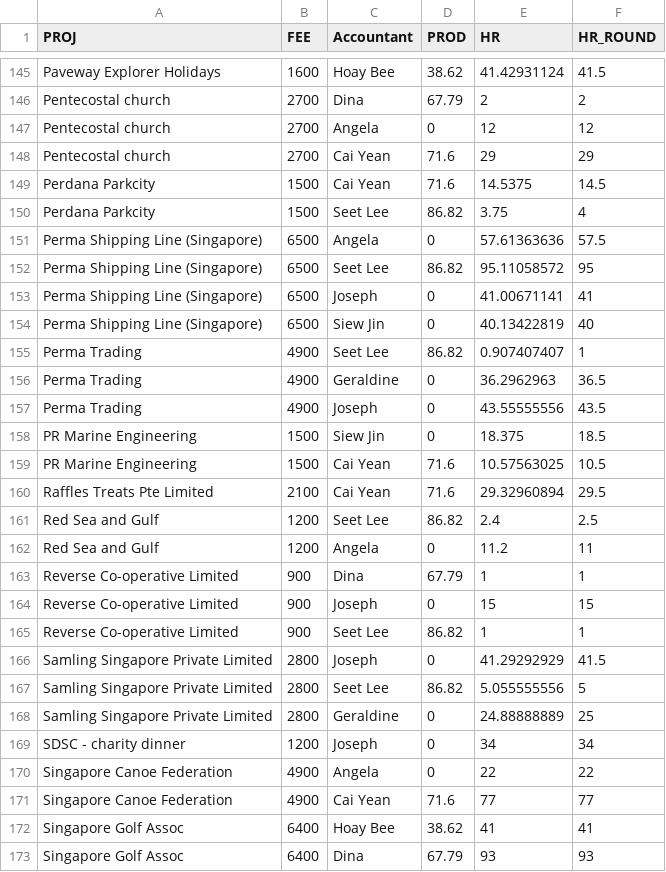
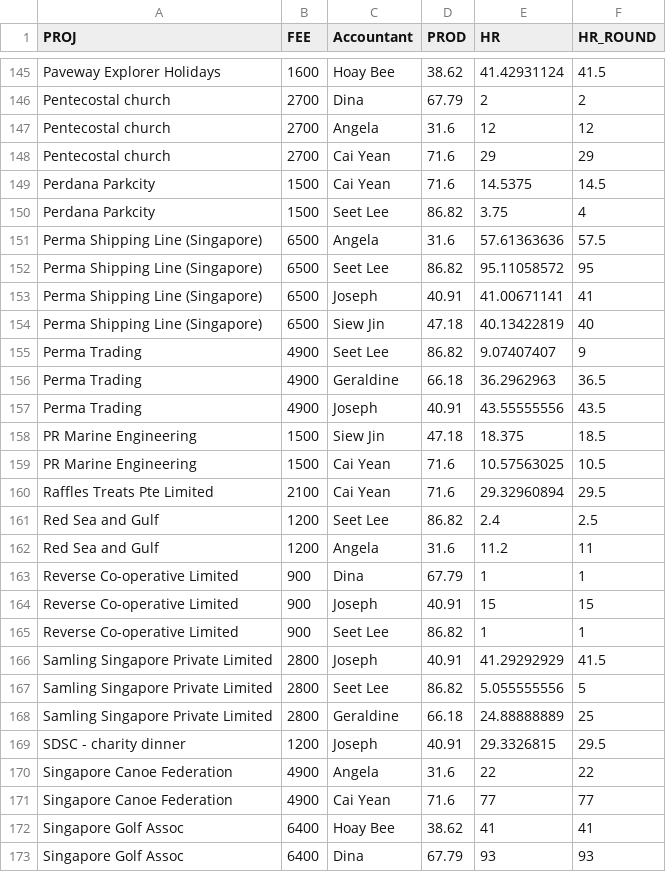
Before and after one commit to behminyan/IS470, a CSV file: PI.csv, drawn as a sheet; only a part is shown, gaps mark what is left out; the diff covers the shown part only.

```diff
--- a/PI.csv
+++ b/PI.csv
@@ -146,3 +146,3 @@ Paveway Explorer Holidays,1600,Hoay Bee,38.62,41.42931124,41.5
 Pentecostal church,2700,Dina,67.79,2,2
-Pentecostal church,2700,Angela,0,12,12
+Pentecostal church,2700,Angela,31.6,12,12
 Pentecostal church,2700,Cai Yean,71.6,29,29
@@ -150,10 +150,10 @@ Perdana Parkcity,1500,Cai Yean,71.6,14.5375,14.5
 Perdana Parkcity,1500,Seet Lee,86.82,3.75,4
-Perma Shipping Line (Singapore),6500,Angela,0,57.61363636,57.5
+Perma Shipping Line (Singapore),6500,Angela,31.6,57.61363636,57.5
 Perma Shipping Line (Singapore),6500,Seet Lee,86.82,95.11058572,95
-Perma Shipping Line (Singapore),6500,Joseph,0,41.00671141,41
-Perma Shipping Line (Singapore),6500,Siew Jin,0,40.13422819,40
-Perma Trading,4900,Seet Lee,86.82,0.907407407,1
-Perma Trading,4900,Geraldine,0,36.2962963,36.5
-Perma Trading,4900,Joseph,0,43.55555556,43.5
-PR Marine Engineering,1500,Siew Jin,0,18.375,18.5
+Perma Shipping Line (Singapore),6500,Joseph,40.91,41.00671141,41
+Perma Shipping Line (Singapore),6500,Siew Jin,47.18,40.13422819,40
+Perma Trading,4900,Seet Lee,86.82,9.07407407,9
+Perma Trading,4900,Geraldine,66.18,36.2962963,36.5
+Perma Trading,4900,Joseph,40.91,43.55555556,43.5
+PR Marine Engineering,1500,Siew Jin,47.18,18.375,18.5
 PR Marine Engineering,1500,Cai Yean,71.6,10.57563025,10.5
@@ -161,11 +161,11 @@ Raffles Treats Pte Limited,2100,Cai Yean,71.6,29.32960894,29.5
 Red Sea and Gulf,1200,Seet Lee,86.82,2.4,2.5
-Red Sea and Gulf,1200,Angela,0,11.2,11
+Red Sea and Gulf,1200,Angela,31.6,11.2,11
 Reverse Co-operative Limited,900,Dina,67.79,1,1
-Reverse Co-operative Limited,900,Joseph,0,15,15
+Reverse Co-operative Limited,900,Joseph,40.91,15,15
 Reverse Co-operative Limited,900,Seet Lee,86.82,1,1
-Samling Singapore Private Limited,2800,Joseph,0,41.29292929,41.5
+Samling Singapore Private Limited,2800,Joseph,40.91,41.29292929,41.5
 Samling Singapore Private Limited,2800,Seet Lee,86.82,5.055555556,5
-Samling Singapore Private Limited,2800,Geraldine,0,24.88888889,25
-SDSC - charity dinner,1200,Joseph,0,34,34
-Singapore Canoe Federation,4900,Angela,0,22,22
+Samling Singapore Private Limited,2800,Geraldine,66.18,24.88888889,25
+SDSC - charity dinner,1200,Joseph,40.91,29.3326815,29.5
+Singapore Canoe Federation,4900,Angela,31.6,22,22
 Singapore Canoe Federation,4900,Cai Yean,71.6,77,77
```
Also changed, not shown: 79 edited cells elsewhere in this file, ACC.csv, 1 other file.
